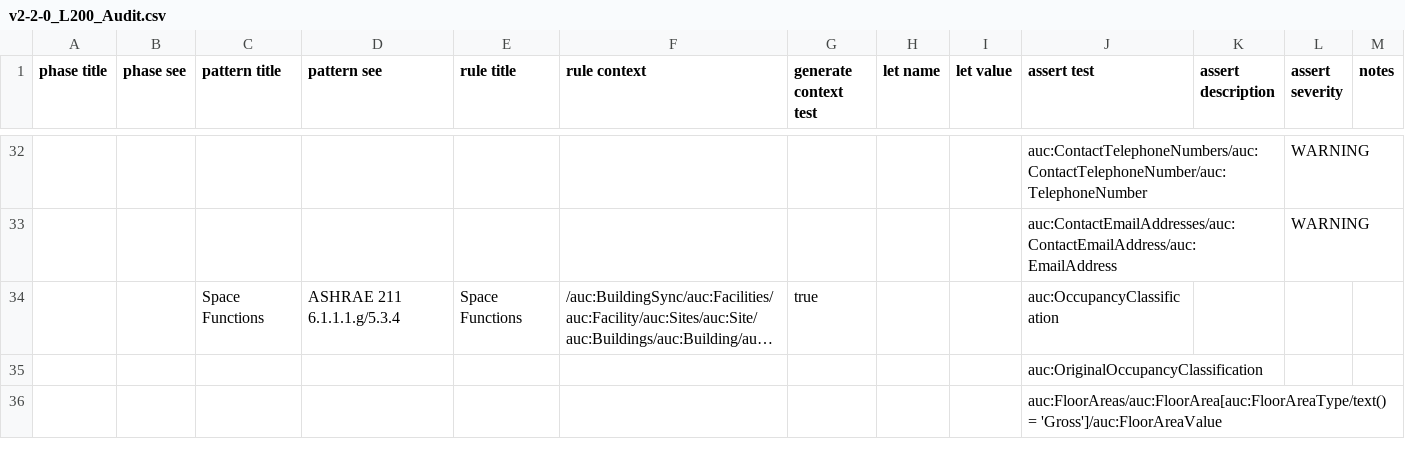
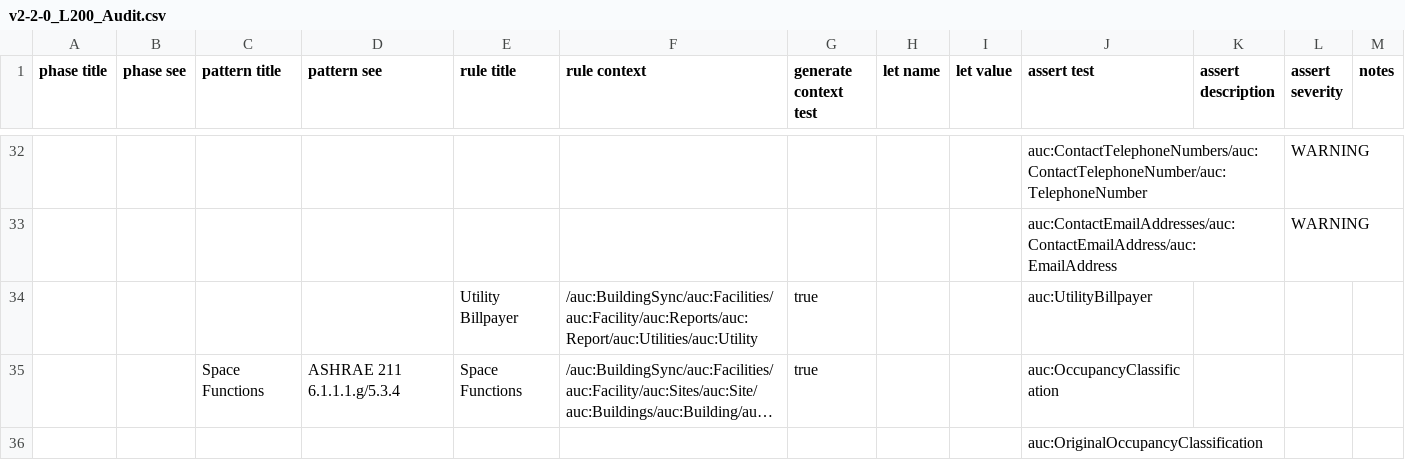
Before and after one commit to BuildingSync/TestSuite, a CSV file: schematron/v2.2.0/v2-2-0_L200_Audit.csv, drawn as a sheet; only a part is shown, gaps mark what is left out; the shorter side is filled out with more unchanged rows; long unchanged cells end in …; the diff names each change by its address in the sheet, - before the commit and + after, or states it on an @@ line.

Commit message:
feat(L200): add utility billpayer test

```diff
--- a/schematron/v2.2.0/v2-2-0_L200_Audit.csv
+++ b/schematron/v2.2.0/v2-2-0_L200_Audit.csv
+row 34:  |  |  |  | Utility Billpayer | /auc:BuildingSync/auc:Facilities/auc:Facility/auc:Reports/auc:Report/auc:Utilities/auc:Utility | true |  |  | auc:UtilityBillpayer
```
Also changed, not shown: 2 other files.
